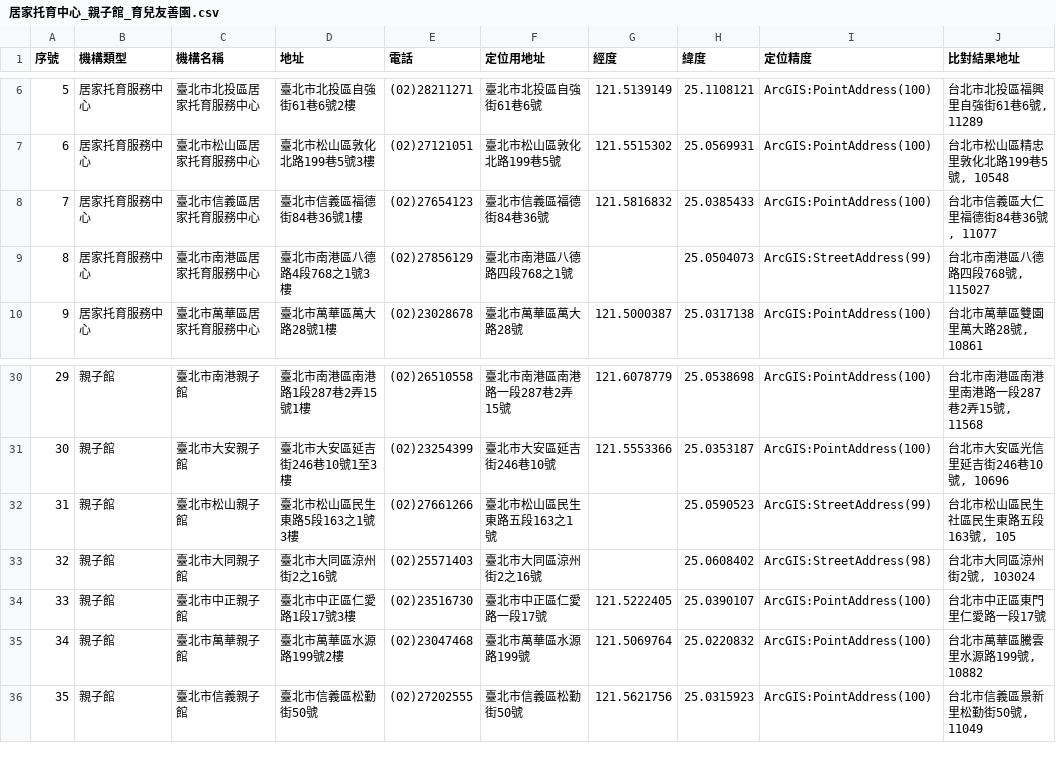
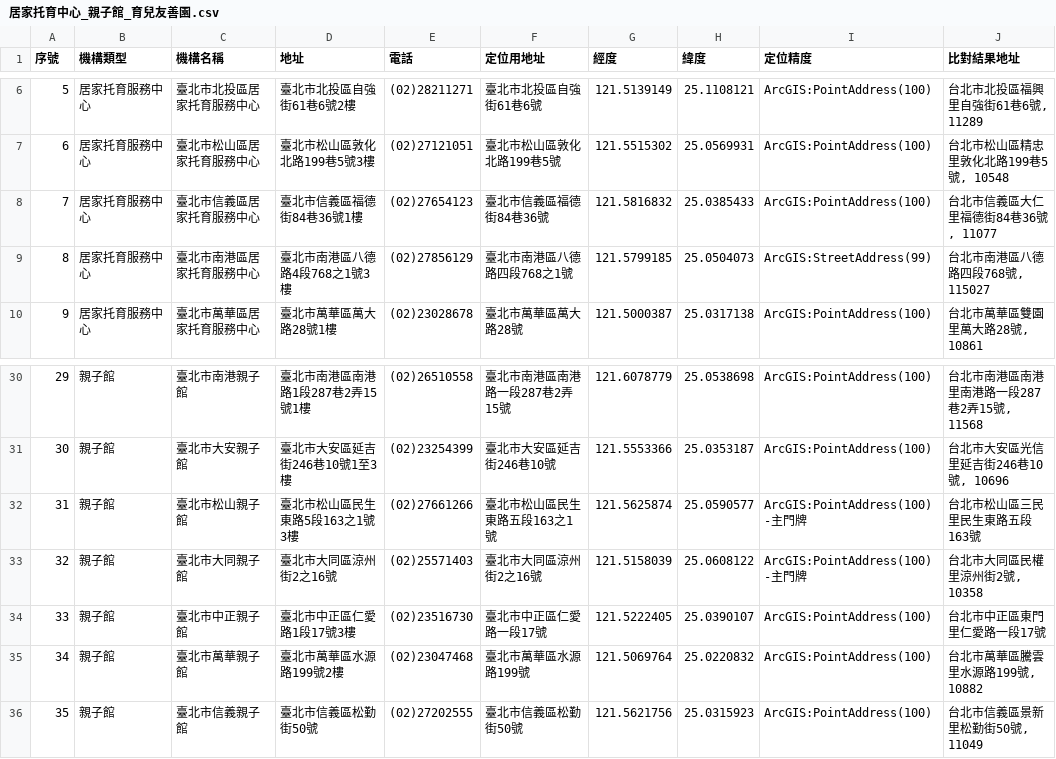
Before and after one commit to A3218654/taipei-care-geocode, a CSV file: 居家托育中心_親子館_育兒友善園.csv, drawn as a sheet; only a part is shown, gaps mark what is left out.

```diff
--- a/居家托育中心_親子館_育兒友善園.csv
+++ b/居家托育中心_親子館_育兒友善園.csv
@@ -8,3 +8,3 @@
 7,居家托育服務中心,臺北市信義區居家托育服務中心,臺北市信義區福德街84巷36號1樓,(02)27654123,臺北市信義區福德街84巷36號,121.5816832,25.0385433,ArcGIS:PointAddress(100),"台北市信義區大仁里福德街84巷36號, 11077"
-8,居家托育服務中心,臺北市南港區居家托育服務中心,臺北市南港區八德路4段768之1號3樓,(02)27856129,臺北市南港區八德路四段768之1號,,25.0504073,ArcGIS:StreetAddress(99),"台北市南港區八德路四段768號, 115027"
+8,居家托育服務中心,臺北市南港區居家托育服務中心,臺北市南港區八德路4段768之1號3樓,(02)27856129,臺北市南港區八德路四段768之1號,121.5799185,25.0504073,ArcGIS:StreetAddress(99),"台北市南港區八德路四段768號, 115027"
 9,居家托育服務中心,臺北市萬華區居家托育服務中心,臺北市萬華區萬大路28號1樓,(02)23028678,臺北市萬華區萬大路28號,121.5000387,25.0317138,ArcGIS:PointAddress(100),"台北市萬華區雙園里萬大路28號, 10861"
@@ -31,4 +31,4 @@
 30,親子館,臺北市大安親子館,臺北市大安區延吉街246巷10號1至3樓,(02)23254399,臺北市大安區延吉街246巷10號,121.5553366,25.0353187,ArcGIS:PointAddress(100),"台北市大安區光信里延吉街246巷10號, 10696"
-31,親子館,臺北市松山親子館,臺北市松山區民生東路5段163之1號3樓,(02)27661266,臺北市松山區民生東路五段163之1號,,25.0590523,ArcGIS:StreetAddress(99),"台北市松山區民生社區民生東路五段163號, 105"
-32,親子館,臺北市大同親子館,臺北市大同區涼州街2之16號,(02)25571403,臺北市大同區涼州街2之16號,,25.0608402,ArcGIS:StreetAddress(98),"台北市大同區涼州街2號, 103024"
+31,親子館,臺北市松山親子館,臺北市松山區民生東路5段163之1號3樓,(02)27661266,臺北市松山區民生東路五段163之1號,121.5625874,25.0590577,ArcGIS:PointAddress(100)-主門牌,台北市松山區三民里民生東路五段163號
+32,親子館,臺北市大同親子館,臺北市大同區涼州街2之16號,(02)25571403,臺北市大同區涼州街2之16號,121.5158039,25.0608122,ArcGIS:PointAddress(100)-主門牌,"台北市大同區民權里涼州街2號, 10358"
 33,親子館,臺北市中正親子館,臺北市中正區仁愛路1段17號3樓,(02)23516730,臺北市中正區仁愛路一段17號,121.5222405,25.0390107,ArcGIS:PointAddress(100),台北市中正區東門里仁愛路一段17號
```
Also changed, not shown: 公辦民營托嬰中心.csv, 托嬰中心收托及評鑑名冊.csv, 5 other files.
